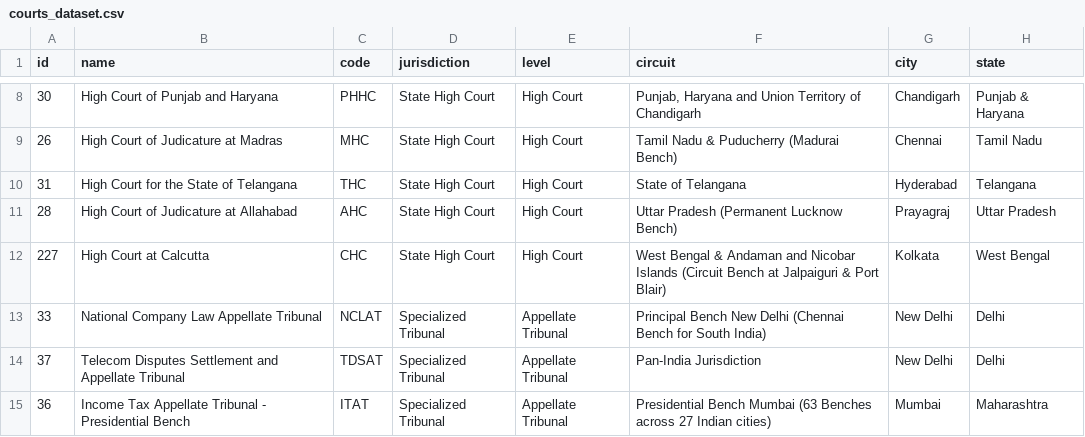
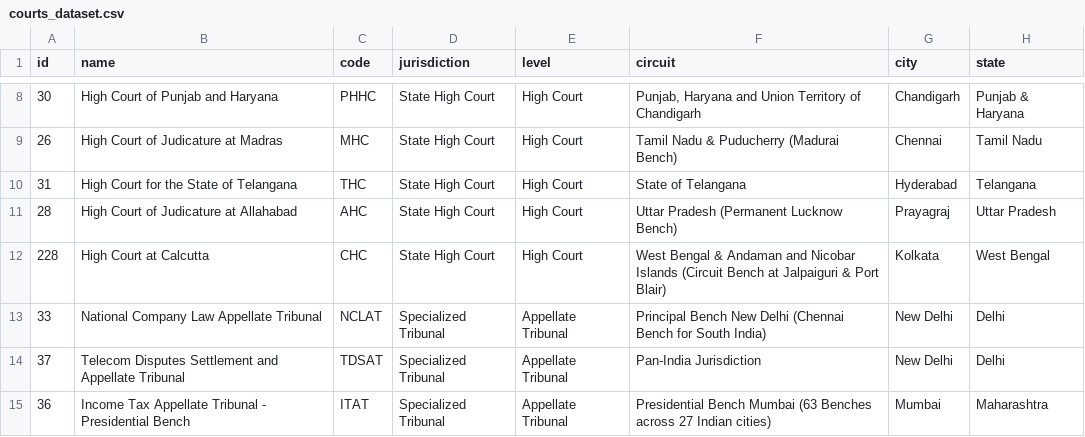
Before and after one commit to lekhanleku/Legal_AI, a CSV file: datasets/courts_dataset.csv, drawn as a sheet; only a part is shown, gaps mark what is left out; the diff names each change by its address in the sheet, - before the commit and + after, or states it on an @@ line.

Commit message:
feat: add Indian courts dataset in CSV and JSON formats

```diff
--- a/datasets/courts_dataset.csv
+++ b/datasets/courts_dataset.csv
-A12 (id): 227
+A12 (id): 228
```
Also changed, not shown: ml/dataset/courts_dataset.csv, 2 other files.
